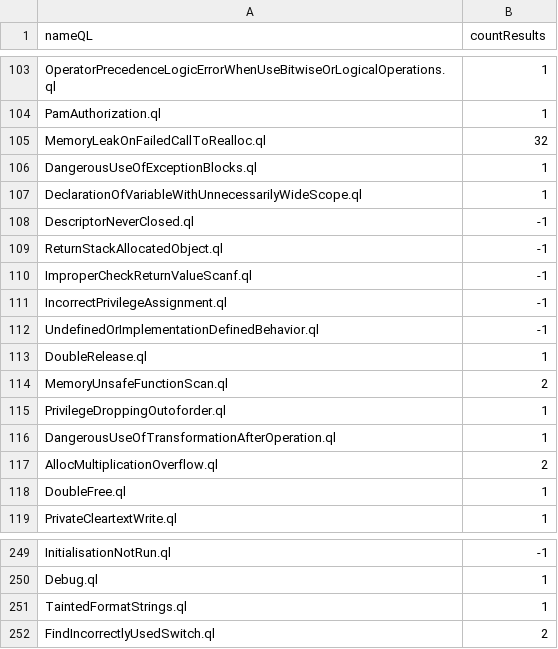
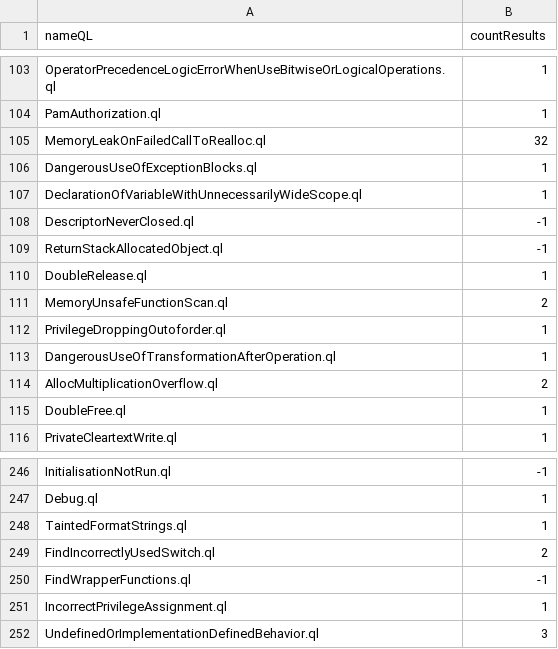
Before and after one commit to gergimentr/alldb, a CSV file: results/4d096034a082db2e4a18775f17e5216920f00d1b0faabb7a05cf09c0f58409364b50ede4d8fea2dcac978321c6a84fffddcc81702253aa90e796ec0e64dc1245.csv, drawn as a sheet; only a part is shown, gaps mark what is left out.

Commit message:
result works

```diff
--- a/results/4d096034a082db2e4a18775f17e5216920f00d1b0faabb7a05cf09c0f58409364b50ede4d8fea2dcac978321c6a84fffddcc81702253aa90e796ec0e64dc1245.csv
+++ b/results/4d096034a082db2e4a18775f17e5216920f00d1b0faabb7a05cf09c0f58409364b50ede4d8fea2dcac978321c6a84fffddcc81702253aa90e796ec0e64dc1245.csv
@@ -109,5 +109,2 @@ DescriptorNeverClosed.ql,-1
 ReturnStackAllocatedObject.ql,-1
-ImproperCheckReturnValueScanf.ql,-1
-IncorrectPrivilegeAssignment.ql,-1
-UndefinedOrImplementationDefinedBehavior.ql,-1
 DoubleRelease.ql,1
@@ -252 +249,4 @@ TaintedFormatStrings.ql,1
 FindIncorrectlyUsedSwitch.ql,2
+FindWrapperFunctions.ql,-1
+IncorrectPrivilegeAssignment.ql,1
+UndefinedOrImplementationDefinedBehavior.ql,3
```
Also changed, not shown: 1 other file.
